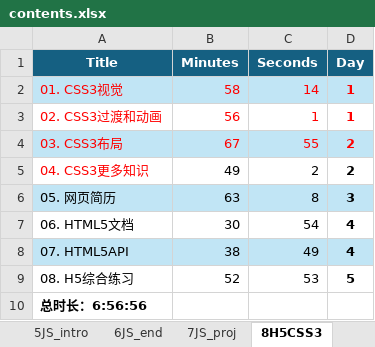
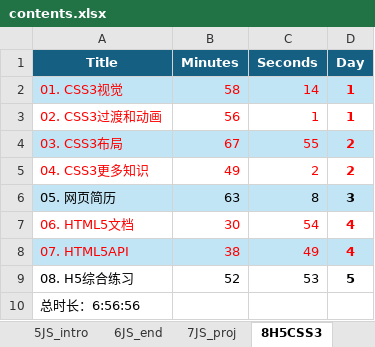
Before and after one commit to SafeWinter/duyi-fe, an Excel workbook: assets/contents.xlsx, sheet 8H5CSS3, drawn as a sheet; values as stored, in another font and other column widths than the file's, no borders; the diff names each change by its address in the sheet, - before the commit and + after, or states it on an @@ line.

```diff
--- a/assets/contents.xlsx (sheet 8H5CSS3)
+++ b/assets/contents.xlsx (sheet 8H5CSS3)
-B5:D5 text colour: black
+B5:D5 text colour: #FF0000
-A7:D8 text colour: black
+A7:D8 text colour: #FF0000
-A10 bold: on
+A10 bold: off
```
Also changed, not shown: 10 other files.
